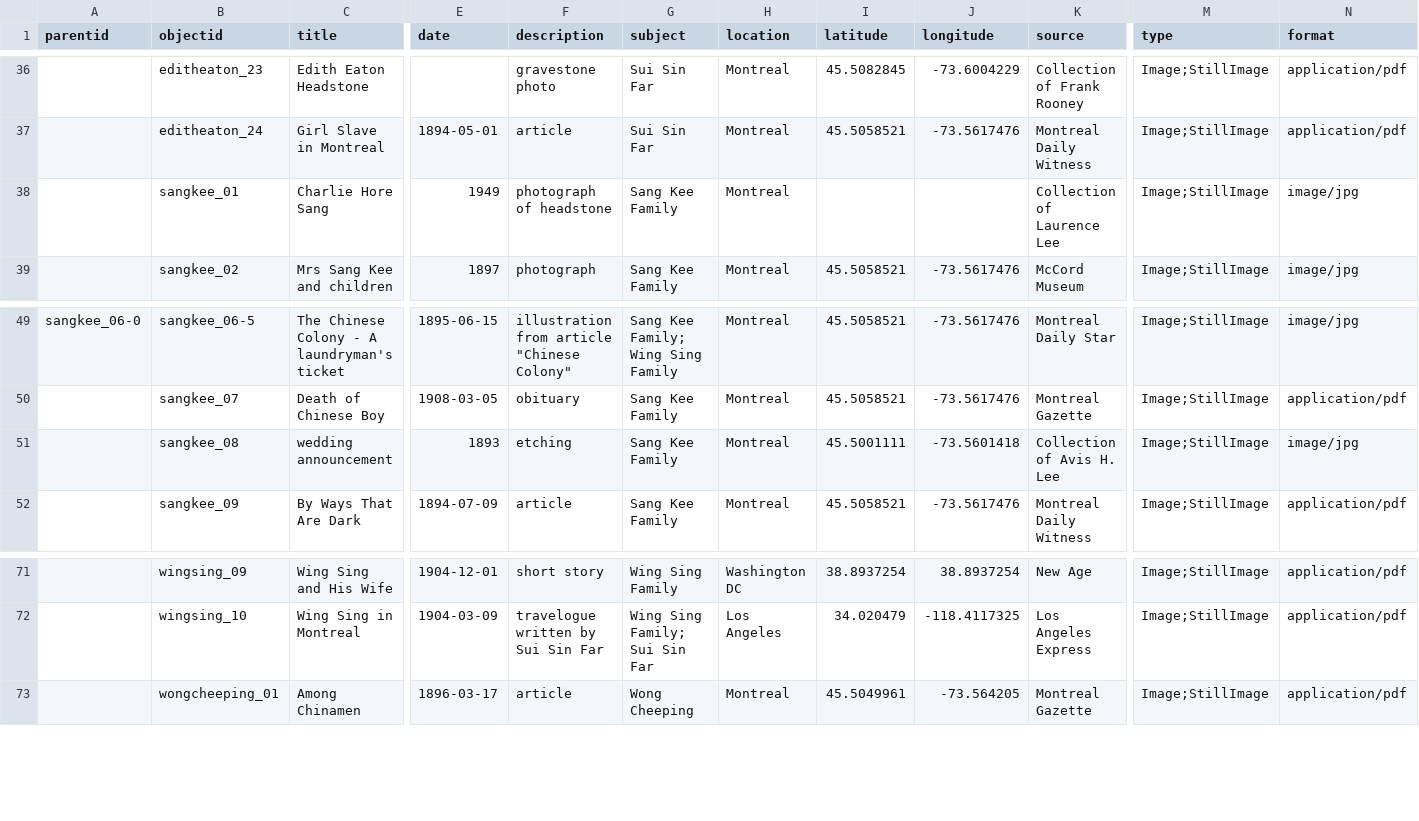
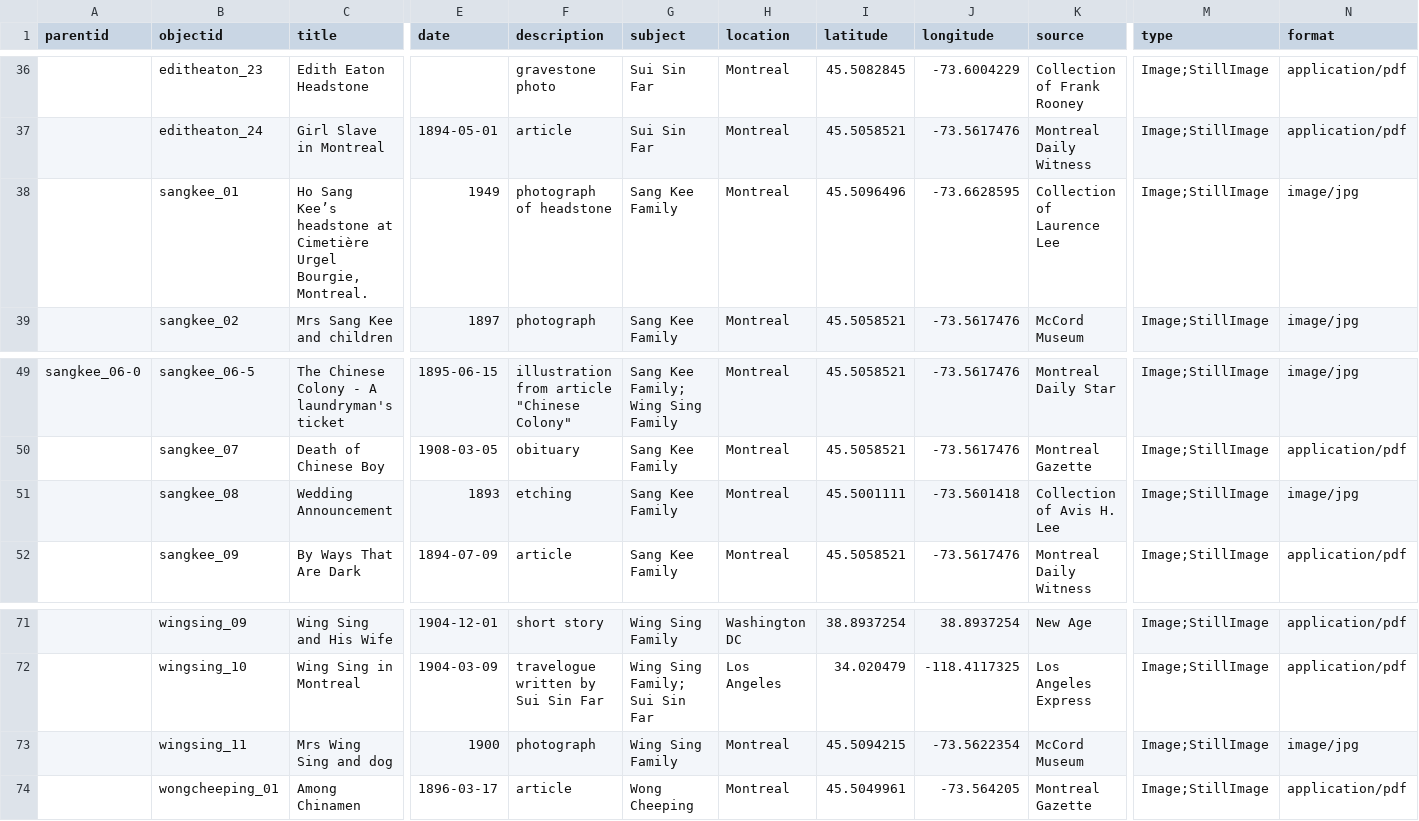
Before and after one commit to sydneylines/chinesecanadians, a CSV file: _data/cc-metadata.csv, drawn as a sheet; only a part is shown, gaps mark what is left out; rows hold the shown columns only; the diff names each change by its address in the sheet, - before the commit and + after, or states it on an @@ line.

Commit message:
Update cc-metadata.csv

```diff
--- a/_data/cc-metadata.csv
+++ b/_data/cc-metadata.csv
-C38 (title): Charlie Hore Sang
+C38 (title): Ho Sang Kee’s headstone at Cimetière Urgel Bourgie, Montreal.
-I38 (latitude): (empty)
+I38 (latitude): 45.5096496
-J38 (longitude): (empty)
+J38 (longitude): -73.6628595
-C51 (title): wedding announcement
+C51 (title): Wedding Announcement
+row 73:  | wingsing_11 | Mrs Wing Sing and dog | 1900 | photograph | Wing Sing Family | Montreal | 45.5094215 | -73.5622354 | McCord Museum | Image;StillImage | image/jpg
```
